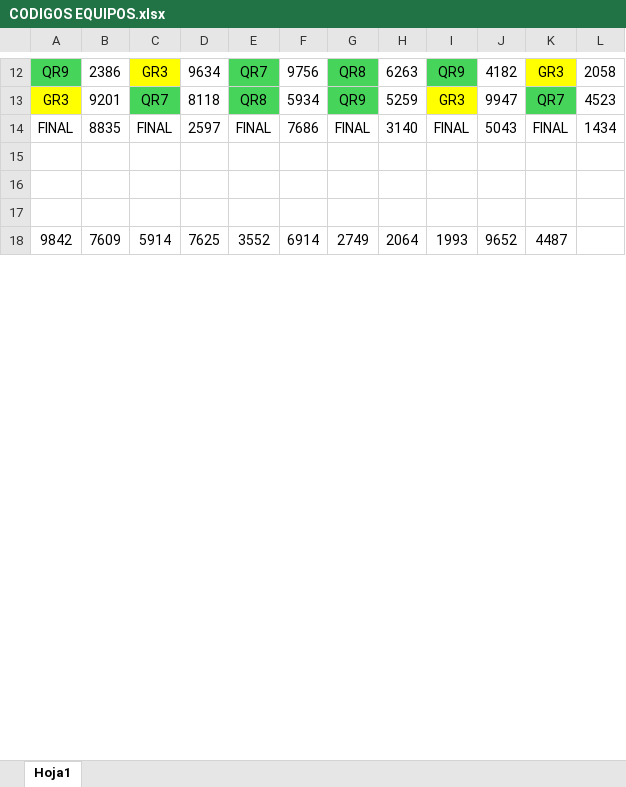
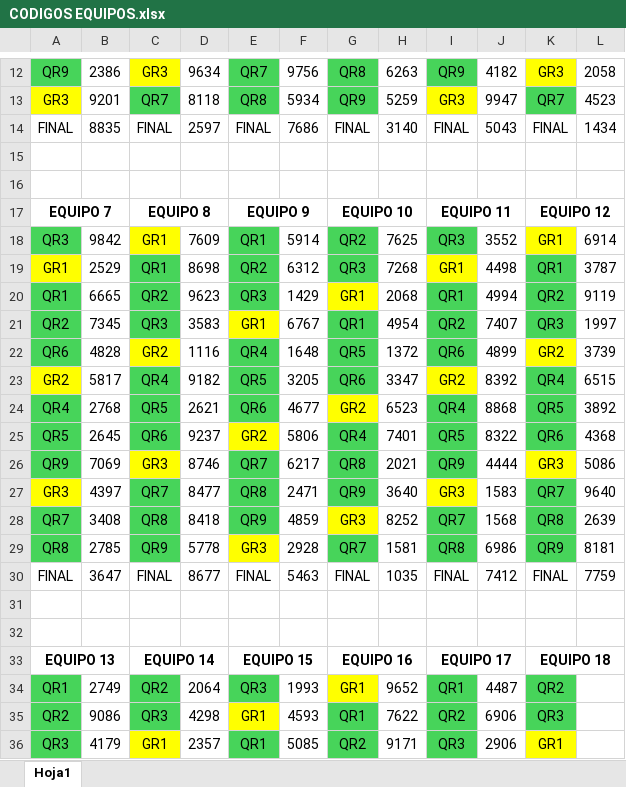
Before and after one commit to prosykito/JuegoQR, an Excel workbook: CODIGOS EQUIPOS.xlsx, sheet Hoja1, drawn as a sheet; only a part is shown, gaps mark what is left out; values as stored, in another font and other column widths than the file's, no borders; addresses are those after the commit; the diff covers the shown part only; the diff names each change by its address in the sheet, - before the commit and + after, or states it on an @@ line.

Commit message:
Add files via upload

```diff
--- a/CODIGOS EQUIPOS.xlsx (sheet Hoja1)
+++ b/CODIGOS EQUIPOS.xlsx (sheet Hoja1)
+row 17: EQUIPO 7 |  | EQUIPO 8 |  | EQUIPO 9 |  | EQUIPO 10 |  | EQUIPO 11 |  | EQUIPO 12
+row 18: QR3 | 9842 | GR1 | 7609 | QR1 | 5914 | QR2 | 7625 | QR3 | 3552 | GR1 | 6914
+row 19: GR1 | 2529 | QR1 | 8698 | QR2 | 6312 | QR3 | 7268 | GR1 | 4498 | QR1 | 3787
+row 20: QR1 | 6665 | QR2 | 9623 | QR3 | 1429 | GR1 | 2068 | QR1 | 4994 | QR2 | 9119
+row 21: QR2 | 7345 | QR3 | 3583 | GR1 | 6767 | QR1 | 4954 | QR2 | 7407 | QR3 | 1997
+row 22: QR6 | 4828 | GR2 | 1116 | QR4 | 1648 | QR5 | 1372 | QR6 | 4899 | GR2 | 3739
+row 23: GR2 | 5817 | QR4 | 9182 | QR5 | 3205 | QR6 | 3347 | GR2 | 8392 | QR4 | 6515
+row 24: QR4 | 2768 | QR5 | 2621 | QR6 | 4677 | GR2 | 6523 | QR4 | 8868 | QR5 | 3892
+row 25: QR5 | 2645 | QR6 | 9237 | GR2 | 5806 | QR4 | 7401 | QR5 | 8322 | QR6 | 4368
+row 26: QR9 | 7069 | GR3 | 8746 | QR7 | 6217 | QR8 | 2021 | QR9 | 4444 | GR3 | 5086
+row 27: GR3 | 4397 | QR7 | 8477 | QR8 | 2471 | QR9 | 3640 | GR3 | 1583 | QR7 | 9640
+row 28: QR7 | 3408 | QR8 | 8418 | QR9 | 4859 | GR3 | 8252 | QR7 | 1568 | QR8 | 2639
+row 29: QR8 | 2785 | QR9 | 5778 | GR3 | 2928 | QR7 | 1581 | QR8 | 6986 | QR9 | 8181
+row 30: FINAL | 3647 | FINAL | 8677 | FINAL | 5463 | FINAL | 1035 | FINAL | 7412 | FINAL | 7759
-row 32: 9842 | 7609 | 5914 | 7625 | 3552 | 6914 | 2749 | 2064 | 1993 | 9652 | 4487
+row 32: (empty)
+row 33: EQUIPO 13 |  | EQUIPO 14 |  | EQUIPO 15 |  | EQUIPO 16 |  | EQUIPO 17 |  | EQUIPO 18
+row 34: QR1 | 2749 | QR2 | 2064 | QR3 | 1993 | GR1 | 9652 | QR1 | 4487 | QR2
+row 35: QR2 | 9086 | QR3 | 4298 | GR1 | 4593 | QR1 | 7622 | QR2 | 6906 | QR3
+row 36: QR3 | 4179 | GR1 | 2357 | QR1 | 5085 | QR2 | 9171 | QR3 | 2906 | GR1
```
Also changed, not shown: 15 added rows and 132 edited cells elsewhere in this sheet.
